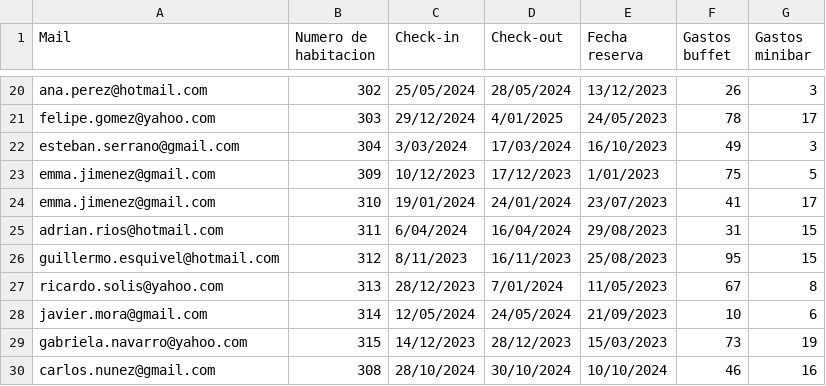
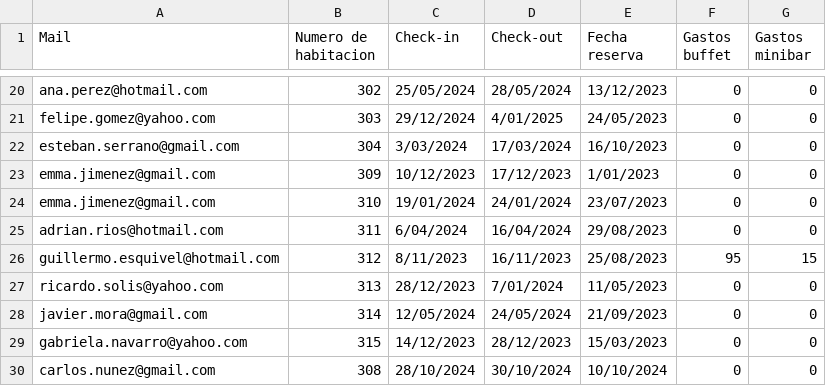
Before and after one commit to felipemerlo01/Tp_Estructura, a CSV file: Bases de datos/db_Reservas.csv, drawn as a sheet; only a part is shown, gaps mark what is left out; the diff covers the shown part only; the diff names each change by its address in the sheet, - before the commit and + after, or states it on an @@ line.

```diff
--- a/Bases de datos/db_Reservas.csv
+++ b/Bases de datos/db_Reservas.csv
-F20 (Gastos buffet): 26
+F20 (Gastos buffet): 0
-G20 (Gastos minibar): 3
+G20 (Gastos minibar): 0
-F21 (Gastos buffet): 78
+F21 (Gastos buffet): 0
-G21 (Gastos minibar): 17
+G21 (Gastos minibar): 0
-F22 (Gastos buffet): 49
+F22 (Gastos buffet): 0
-G22 (Gastos minibar): 3
+G22 (Gastos minibar): 0
-F23 (Gastos buffet): 75
+F23 (Gastos buffet): 0
-G23 (Gastos minibar): 5
+G23 (Gastos minibar): 0
-F24 (Gastos buffet): 41
+F24 (Gastos buffet): 0
-G24 (Gastos minibar): 17
+G24 (Gastos minibar): 0
-F25 (Gastos buffet): 31
+F25 (Gastos buffet): 0
-G25 (Gastos minibar): 15
+G25 (Gastos minibar): 0
-F27 (Gastos buffet): 67
+F27 (Gastos buffet): 0
-G27 (Gastos minibar): 8
+G27 (Gastos minibar): 0
-F28 (Gastos buffet): 10
+F28 (Gastos buffet): 0
-G28 (Gastos minibar): 6
+G28 (Gastos minibar): 0
-F29 (Gastos buffet): 73
+F29 (Gastos buffet): 0
-G29 (Gastos minibar): 19
+G29 (Gastos minibar): 0
-F30 (Gastos buffet): 46
+F30 (Gastos buffet): 0
-G30 (Gastos minibar): 16
+G30 (Gastos minibar): 0
```
Also changed, not shown: 32 edited cells elsewhere in this file, 9 other files.
